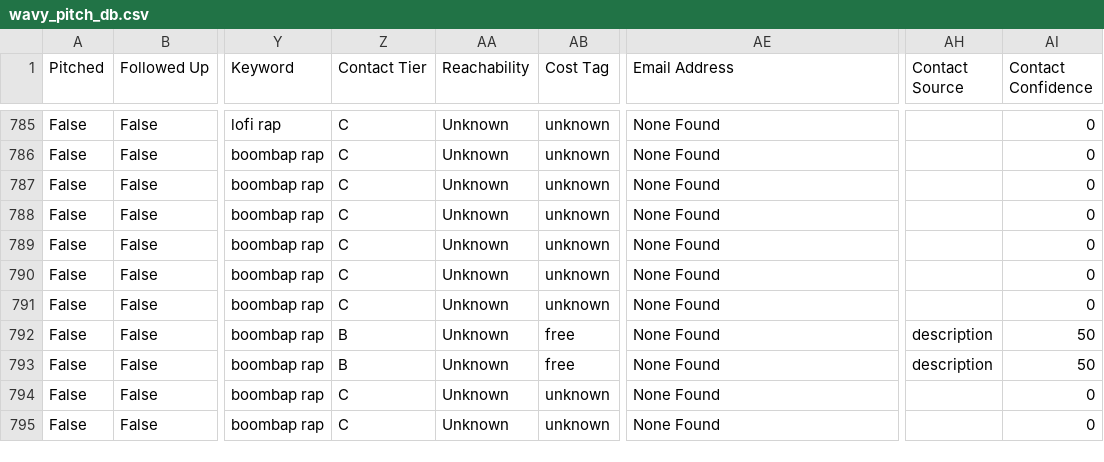
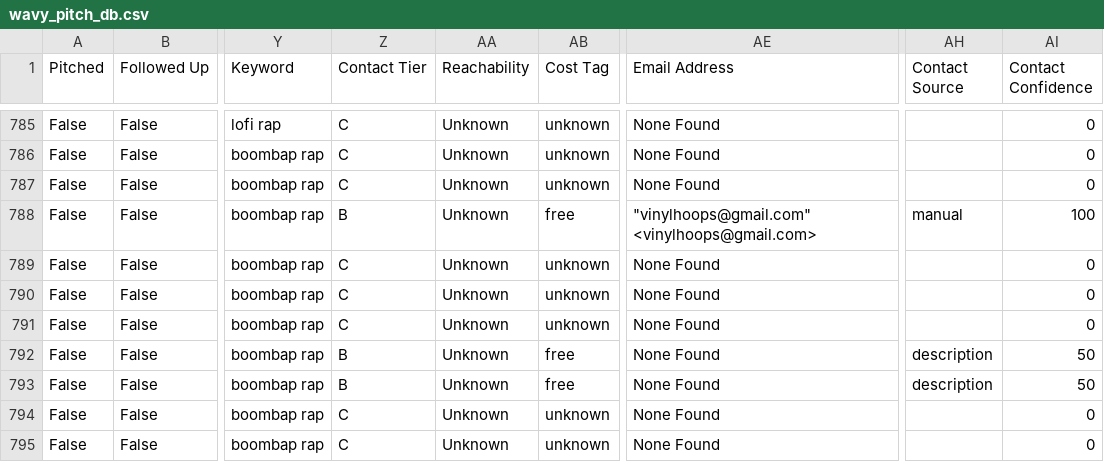
Before and after one commit to alexsamey95/wavypitch, a CSV file: wavy_pitch_db.csv, drawn as a sheet; only a part is shown, gaps mark what is left out; the diff names each change by its address in the sheet, - before the commit and + after, or states it on an @@ line.

Commit message:
wavy pitch data: update wavy_pitch_db.csv

```diff
--- a/wavy_pitch_db.csv
+++ b/wavy_pitch_db.csv
-Z788 (Contact Tier): C
+Z788 (Contact Tier): B
-AB788 (Cost Tag): unknown
+AB788 (Cost Tag): free
-AE788 (Email Address): None Found
+AE788 (Email Address): "vinylhoops@gmail.com" <vinylhoops@gmail.com>
-AH788 (Contact Source): (empty)
+AH788 (Contact Source): manual
-AI788 (Contact Confidence): 0
+AI788 (Contact Confidence): 100
```
